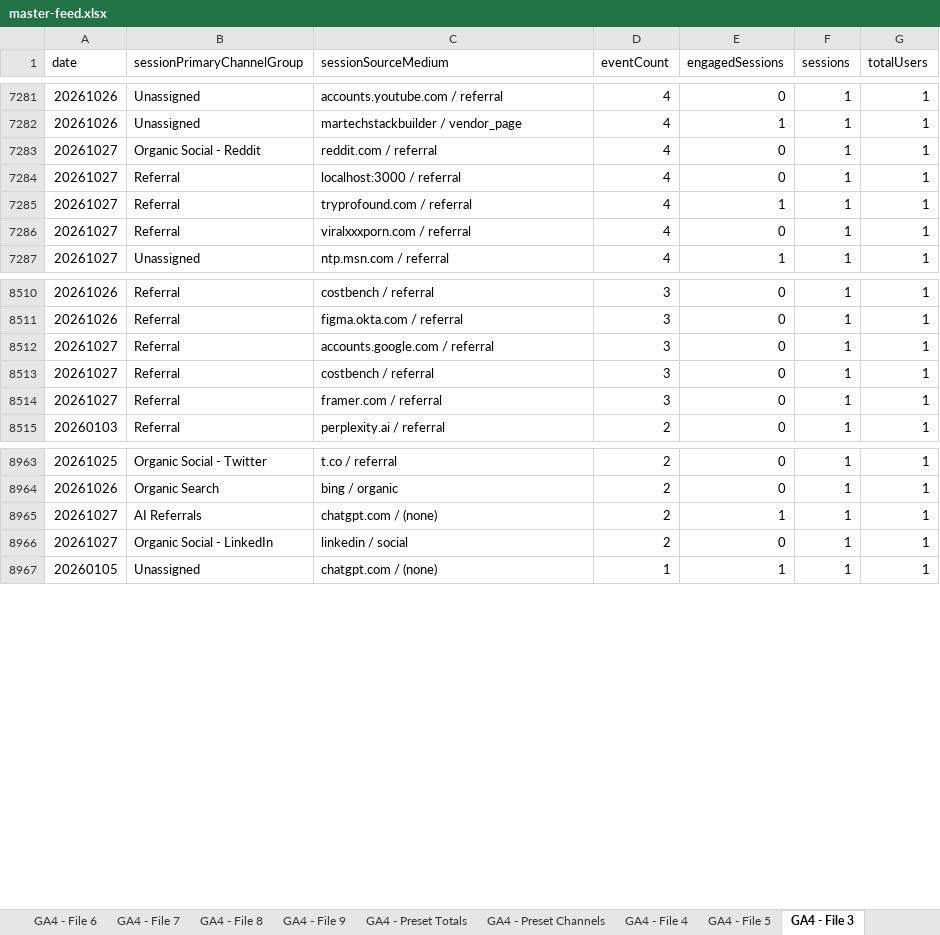
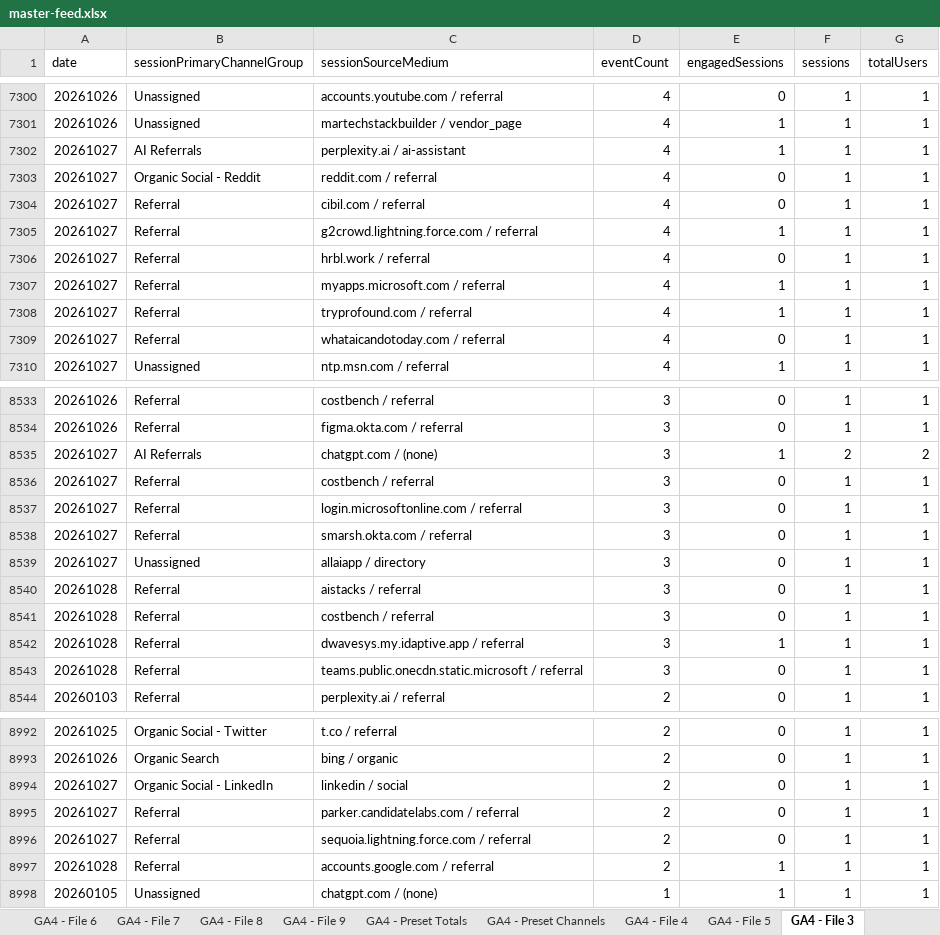
Before and after one commit to UncleAchoo/growth-dashboard, an Excel workbook: data/master-feed.xlsx, sheet GA4 - File 3, drawn as a sheet; only a part is shown, gaps mark what is left out; values as stored, in another font and other column widths than the file's, no borders; charts and pictures not drawn; removed rows and columns are numbered as before the commit, all else as after; the diff covers the shown part only; the diff names each change by its address in the sheet, - before the commit and + after, or states it on an @@ line.

Commit message:
data refresh 10/28

```diff
--- a/data/master-feed.xlsx (sheet GA4 - File 3)
+++ b/data/master-feed.xlsx (sheet GA4 - File 3)
+row 7302: 20261027 | AI Referrals | perplexity.ai / ai-assistant | 4 | 1 | 1 | 1
-C7304 (sessionSourceMedium): localhost:3000 / referral
+C7304 (sessionSourceMedium): cibil.com / referral
+row 7305: 20261027 | Referral | g2crowd.lightning.force.com / referral | 4 | 1 | 1 | 1
+row 7306: 20261027 | Referral | hrbl.work / referral | 4 | 0 | 1 | 1
+row 7307: 20261027 | Referral | myapps.microsoft.com / referral | 4 | 1 | 1 | 1
-C7309 (sessionSourceMedium): viralxxxporn.com / referral
+C7309 (sessionSourceMedium): whataicandotoday.com / referral
-B8535 (sessionPrimaryChannelGroup): Referral
+B8535 (sessionPrimaryChannelGroup): AI Referrals
-C8535 (sessionSourceMedium): accounts.google.com / referral
+C8535 (sessionSourceMedium): chatgpt.com / (none)
-E8535 (engagedSessions): 0
+E8535 (engagedSessions): 1
-F8535 (sessions): 1
+F8535 (sessions): 2
-G8535 (totalUsers): 1
+G8535 (totalUsers): 2
+row 8537: 20261027 | Referral | login.microsoftonline.com / referral | 3 | 0 | 1 | 1
-C8538 (sessionSourceMedium): framer.com / referral
+C8538 (sessionSourceMedium): smarsh.okta.com / referral
+row 8539: 20261027 | Unassigned | allaiapp / directory | 3 | 0 | 1 | 1
+row 8540: 20261028 | Referral | aistacks / referral | 3 | 0 | 1 | 1
+row 8541: 20261028 | Referral | costbench / referral | 3 | 0 | 1 | 1
+row 8542: 20261028 | Referral | dwavesys.my.idaptive.app / referral | 3 | 1 | 1 | 1
+row 8543: 20261028 | Referral | teams.public.onecdn.static.microsoft / referral | 3 | 0 | 1 | 1
-row 8965: 20261027 | AI Referrals | chatgpt.com / (none) | 2 | 1 | 1 | 1
+row 8995: 20261027 | Referral | parker.candidatelabs.com / referral | 2 | 0 | 1 | 1
+row 8996: 20261027 | Referral | sequoia.lightning.force.com / referral | 2 | 0 | 1 | 1
+row 8997: 20261028 | Referral | accounts.google.com / referral | 2 | 1 | 1 | 1
```
Also changed, not shown: 25 added rows, 6 removed rows and 6 edited cells elsewhere in this sheet, sheet GA4 - Preset Channels, sheet GA4 - File 5, sheet GA4 - File 6, sheet GA4 - File 7, sheet GA4 - Preset Totals, sheet GA4 - File 1, 4 more sheets, 8 other files.
